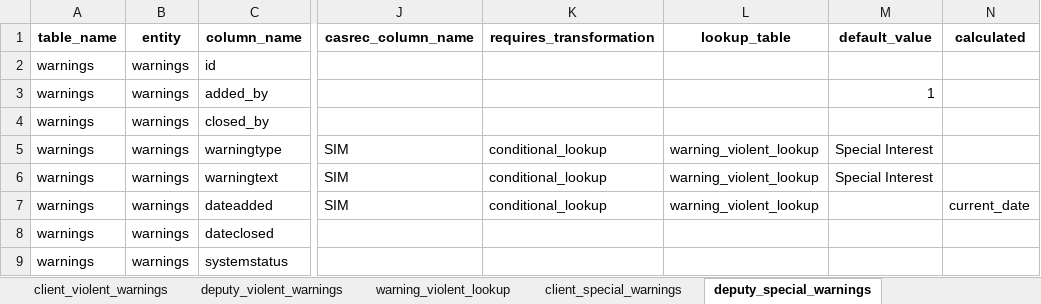
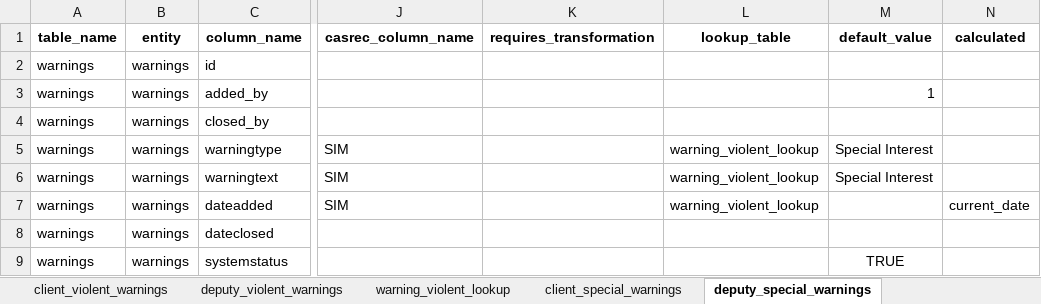
Before and after one commit to uk-gov-mirror/ministryofjustice.opg-data-casrec-migration-mappings, an Excel workbook: mapping_spreadsheet/Casrec_Mapping_Document_Warnings.xlsx, sheet deputy_special_warnings, drawn as a sheet; only a part is shown, gaps mark what is left out; values as stored, in another font and other column widths than the file's, no borders; the diff names each change by its address in the sheet, - before the commit and + after, or states it on an @@ line.

```diff
--- a/mapping_spreadsheet/Casrec_Mapping_Document_Warnings.xlsx (sheet deputy_special_warnings)
+++ b/mapping_spreadsheet/Casrec_Mapping_Document_Warnings.xlsx (sheet deputy_special_warnings)
-K5:K7 (requires_transformation): conditional_lookup
+K5:K7 (requires_transformation): (empty)
-M9 (default_value): (empty)
+M9 (default_value): TRUE
```
Also changed, not shown: sheet client_special_warnings, sheet client_saarcheck_warnings, sheet client_nodebtchase_warnings, sheet client_violent_warnings, sheet deputy_violent_warnings, 6 other files.
